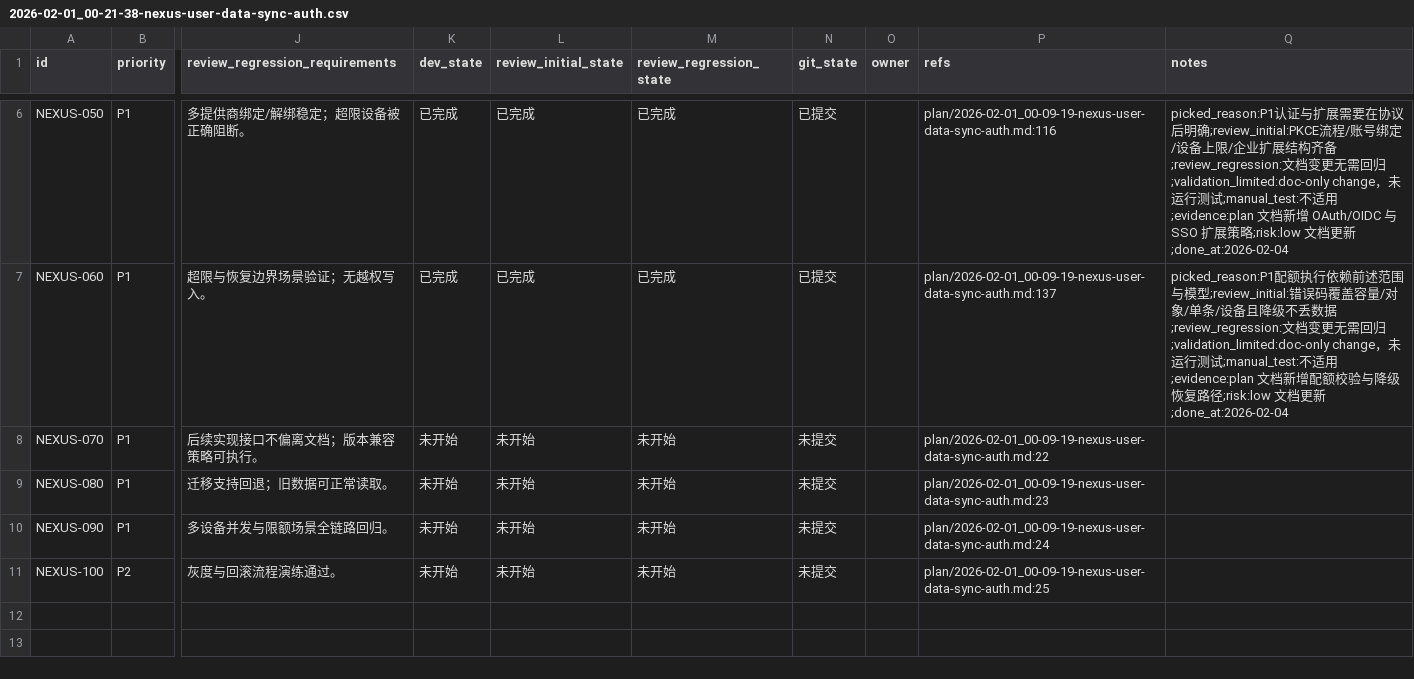
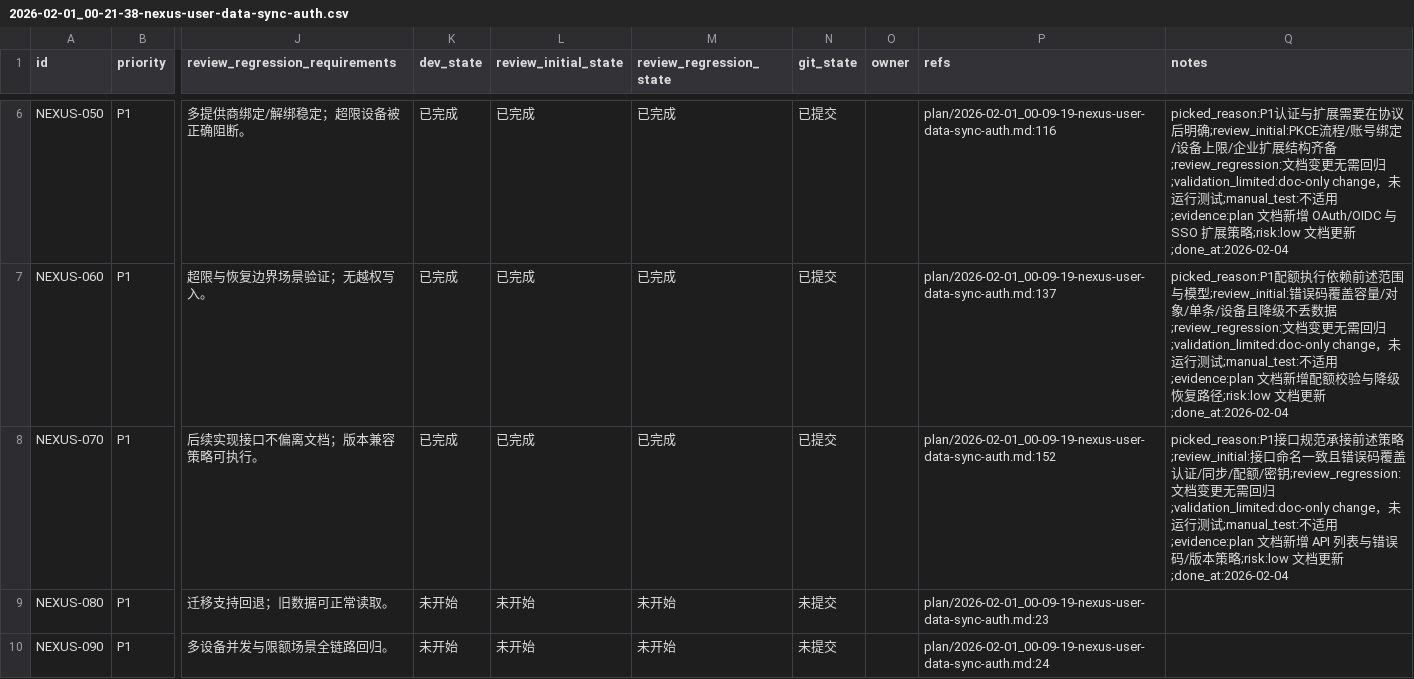
Before and after one commit to talex-touch/tuff, a CSV file: issues/2026-02-01_00-21-38-nexus-user-data-sync-auth.csv, drawn as a sheet; only a part is shown, gaps mark what is left out; the shorter side is filled out with more unchanged rows; the diff names each change by its address in the sheet, - before the commit and + after, or states it on an @@ line.

Commit message:
docs(nexus): [NEXUS-070] api and error code spec

```diff
--- a/issues/2026-02-01_00-21-38-nexus-user-data-sync-auth.csv
+++ b/issues/2026-02-01_00-21-38-nexus-user-data-sync-auth.csv
-K8 (dev_state): 未开始
+K8 (dev_state): 已完成
-L8 (review_initial_state): 未开始
+L8 (review_initial_state): 已完成
-M8 (review_regression_state): 未开始
+M8 (review_regression_state): 已完成
-N8 (git_state): 未提交
+N8 (git_state): 已提交
-P8 (refs): plan/2026-02-01_00-09-19-nexus-user-data-sync-auth.md:22
+P8 (refs): plan/2026-02-01_00-09-19-nexus-user-data-sync-auth.md:152
-Q8 (notes): (empty)
+Q8 (notes): picked_reason:P1接口规范承接前述策略;review_initial:接口命名一致且错误码覆盖认证/同步/配额/密钥;review_regression:文档变更无需回归;validation_limited:doc-only change，未运行测试;manual_test:不适用;evidence:plan 文档新增 API 列表与错误码/版本策略;risk:low 文档更新;done_at:2026-02-04
```
Also changed, not shown: 1 other file.
